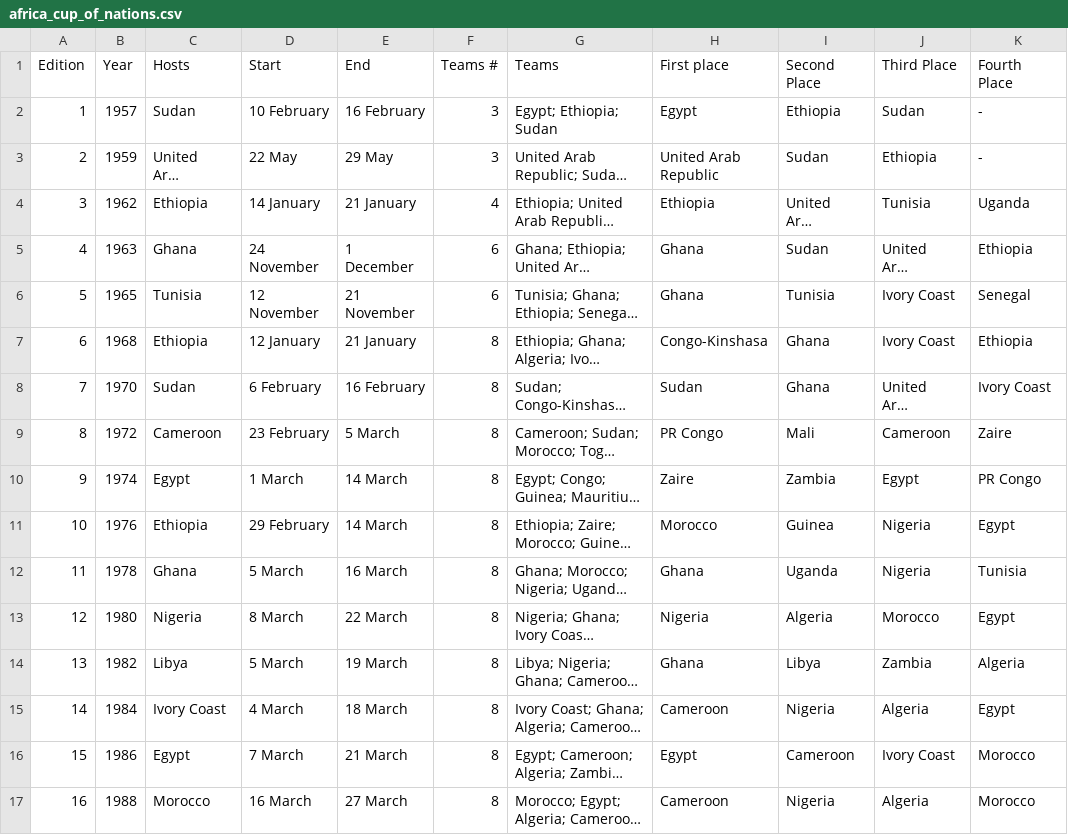
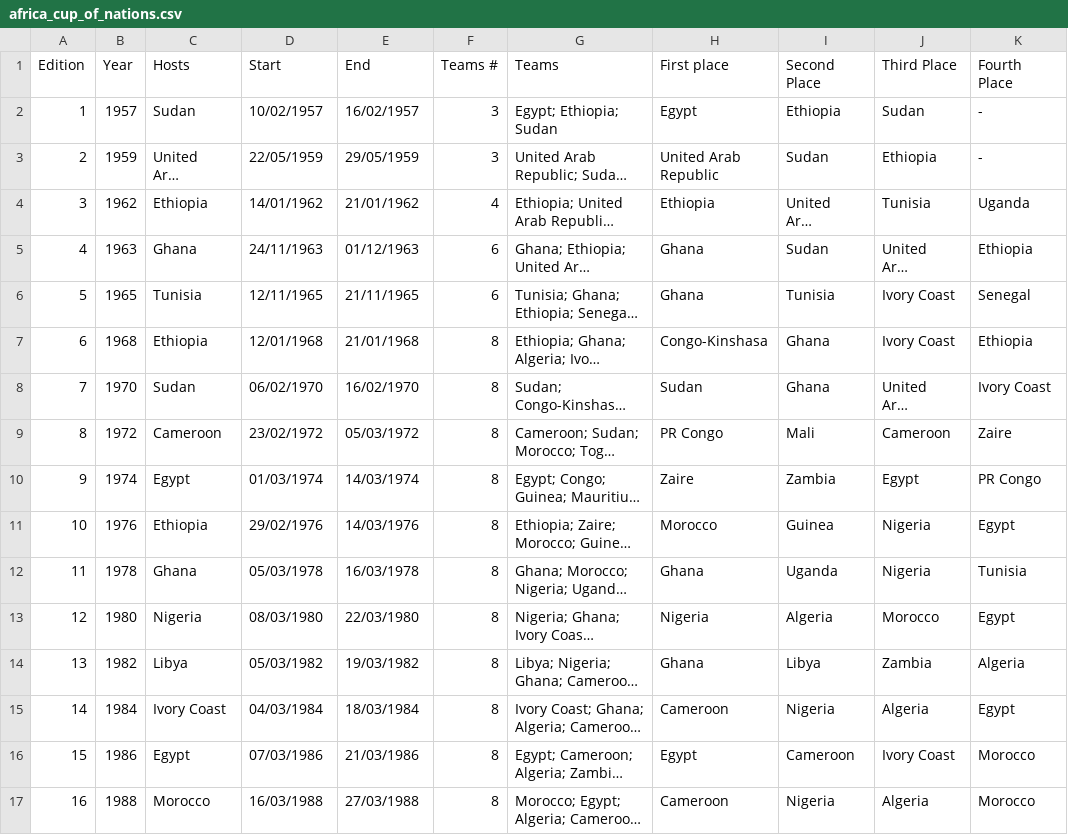
Before and after one commit to noname-nohost/lists, a CSV file: data/africa_cup_of_nations.csv, drawn as a sheet; only a part is shown; long unchanged cells end in …; the diff covers the shown part only; the diff names each change by its address in the sheet, - before the commit and + after, or states it on an @@ line.

Commit message:
africa cup of nations updated

```diff
--- a/data/africa_cup_of_nations.csv
+++ b/data/africa_cup_of_nations.csv
-D2 (Start): 10 February
+D2 (Start): 10/02/1957
-E2 (End): 16 February
+E2 (End): 16/02/1957
-D3 (Start): 22 May
+D3 (Start): 22/05/1959
-E3 (End): 29 May
+E3 (End): 29/05/1959
-D4 (Start): 14 January
+D4 (Start): 14/01/1962
-E4 (End): 21 January
+E4 (End): 21/01/1962
-D5 (Start): 24 November
+D5 (Start): 24/11/1963
-E5 (End): 1 December
+E5 (End): 01/12/1963
-D6 (Start): 12 November
+D6 (Start): 12/11/1965
-E6 (End): 21 November
+E6 (End): 21/11/1965
-D7 (Start): 12 January
+D7 (Start): 12/01/1968
-E7 (End): 21 January
+E7 (End): 21/01/1968
-D8 (Start): 6 February
+D8 (Start): 06/02/1970
-E8 (End): 16 February
+E8 (End): 16/02/1970
-D9 (Start): 23 February
+D9 (Start): 23/02/1972
-E9 (End): 5 March
+E9 (End): 05/03/1972
-D10 (Start): 1 March
+D10 (Start): 01/03/1974
-E10 (End): 14 March
+E10 (End): 14/03/1974
-D11 (Start): 29 February
+D11 (Start): 29/02/1976
-E11 (End): 14 March
+E11 (End): 14/03/1976
-D12 (Start): 5 March
+D12 (Start): 05/03/1978
-E12 (End): 16 March
+E12 (End): 16/03/1978
-D13 (Start): 8 March
+D13 (Start): 08/03/1980
-E13 (End): 22 March
+E13 (End): 22/03/1980
-D14 (Start): 5 March
+D14 (Start): 05/03/1982
-E14 (End): 19 March
+E14 (End): 19/03/1982
-D15 (Start): 4 March
+D15 (Start): 04/03/1984
-E15 (End): 18 March
+E15 (End): 18/03/1984
-D16 (Start): 7 March
+D16 (Start): 07/03/1986
-E16 (End): 21 March
+E16 (End): 21/03/1986
-D17 (Start): 16 March
+D17 (Start): 16/03/1988
-E17 (End): 27 March
+E17 (End): 27/03/1988
```
Also changed, not shown: 42 edited cells elsewhere in this file.
